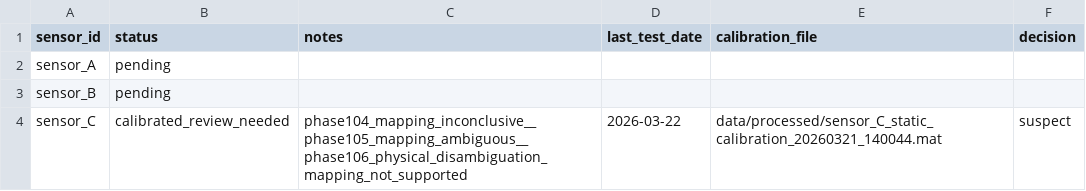
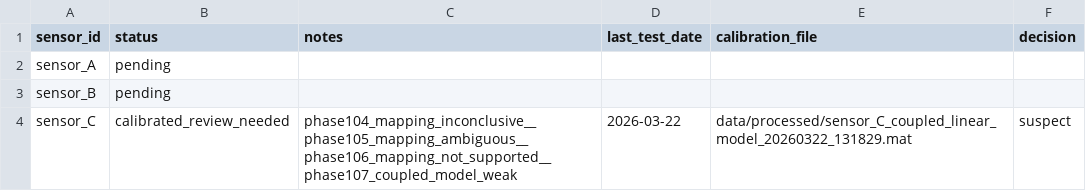
Before and after one commit to hujjika1099-glitch/Repo, a CSV file: hardware/sensor_registry.csv, drawn as a sheet.

Commit message:
feat: add coupled linear interpretation workflow for sensor_C

```diff
--- a/hardware/sensor_registry.csv
+++ b/hardware/sensor_registry.csv
@@ -3,2 +3,2 @@ sensor_A,pending,,,,
 sensor_B,pending,,,,
-sensor_C,calibrated_review_needed,phase104_mapping_inconclusive__phase105_mapping_ambiguous__phase106_physical_disambiguation_mapping_not_supported,2026-03-22,data/processed/sensor_C_static_calibration_20260321_140044.mat,suspect
+sensor_C,calibrated_review_needed,phase104_mapping_inconclusive__phase105_mapping_ambiguous__phase106_mapping_not_supported__phase107_coupled_model_weak,2026-03-22,data/processed/sensor_C_coupled_linear_model_20260322_131829.mat,suspect
```
Also changed, not shown: 16 other files.
